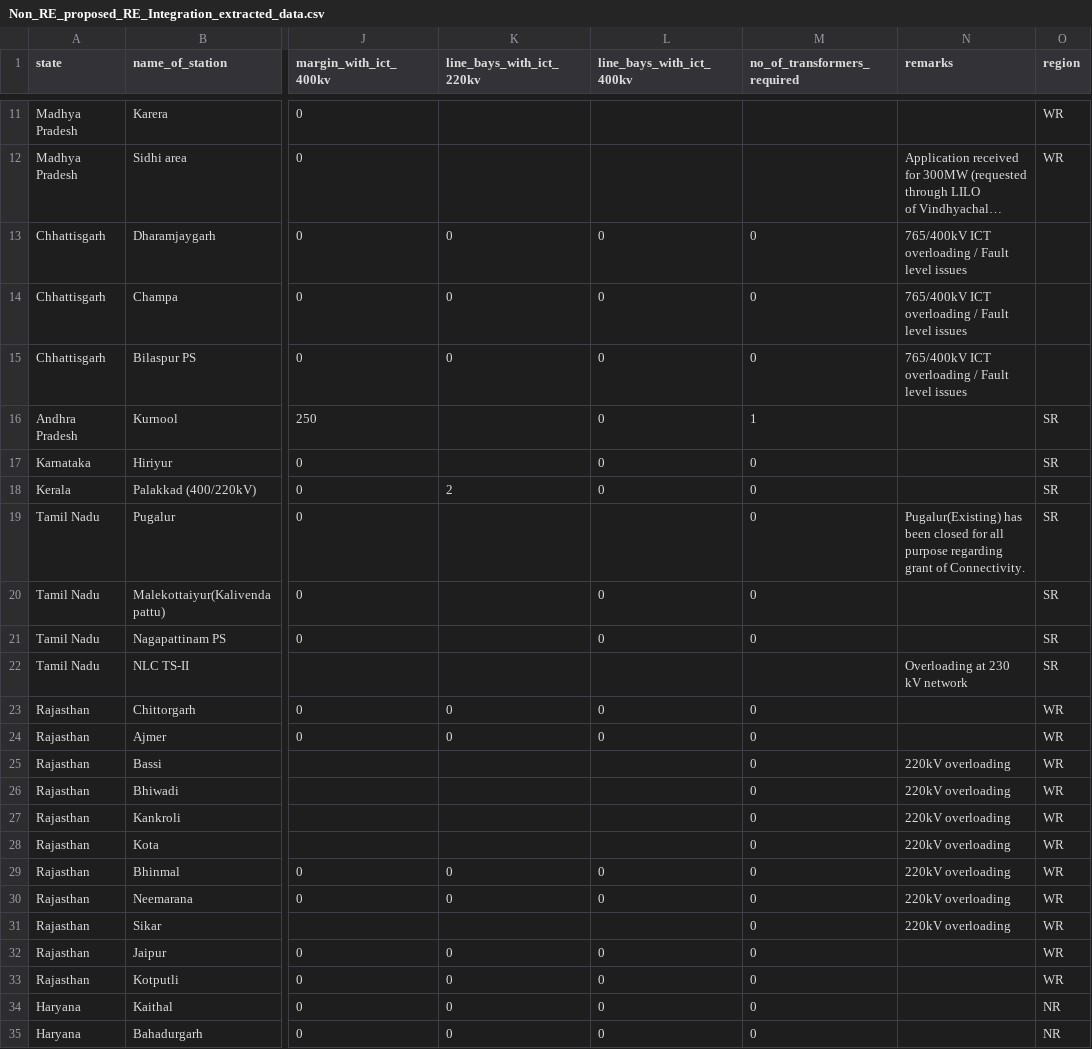
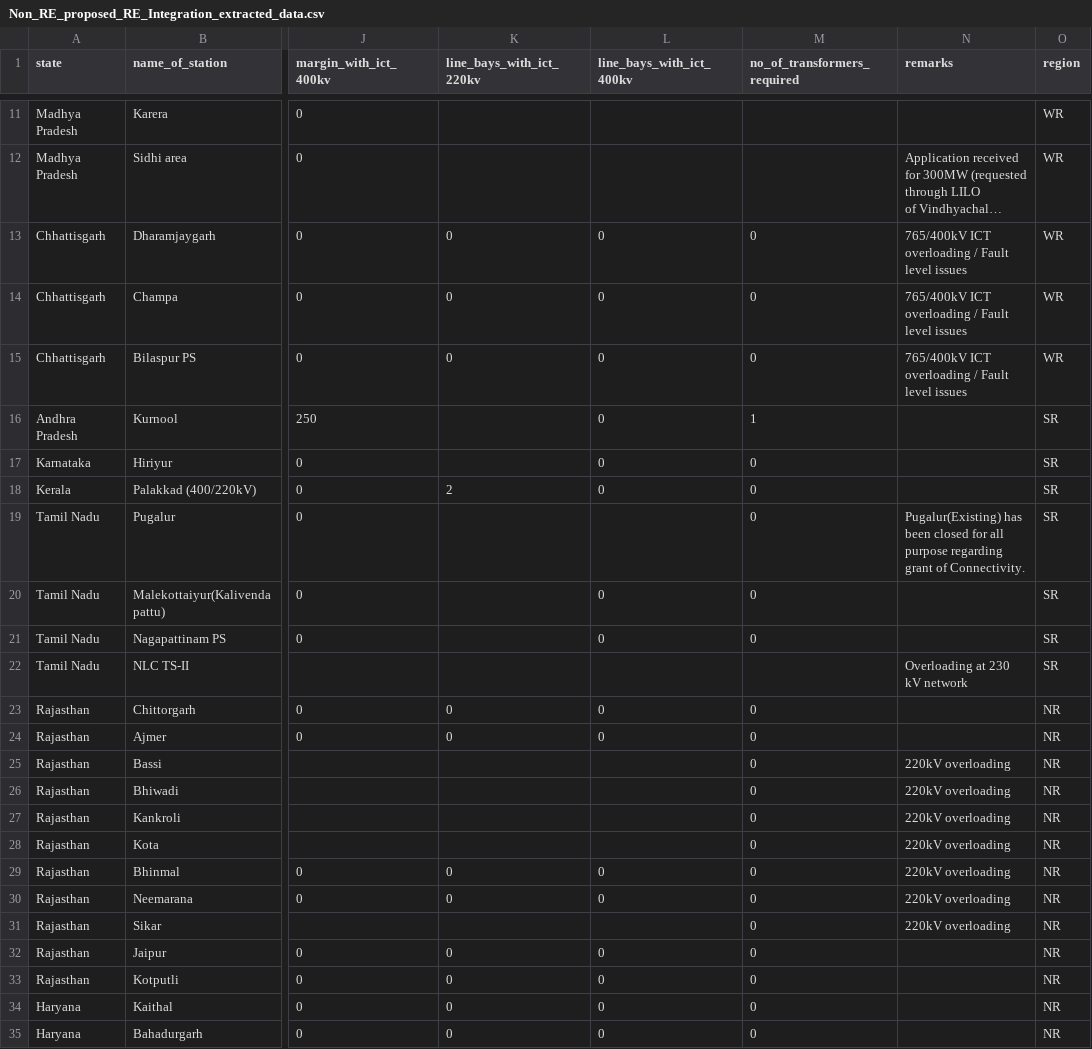
Before and after one commit to AakashNeeliBotz/CTU-PDF-EXTRACTOR, a CSV file: extraction_output/Non_RE_proposed_RE_Integration_extracted_data.csv, drawn as a sheet; only a part is shown, gaps mark what is left out; long unchanged cells end in …; the diff names each change by its address in the sheet, - before the commit and + after, or states it on an @@ line.

```diff
--- a/extraction_output/Non_RE_proposed_RE_Integration_extracted_data.csv
+++ b/extraction_output/Non_RE_proposed_RE_Integration_extracted_data.csv
-O13:O15 (region): (empty)
+O13:O15 (region): WR
-O23:O33 (region): WR
+O23:O33 (region): NR
```
Also changed, not shown: extraction_output/Data_to_be_captured_extracted_data.csv, 43 other files.
